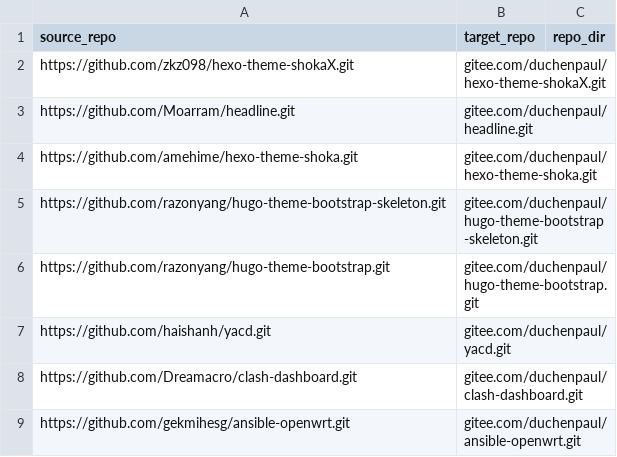
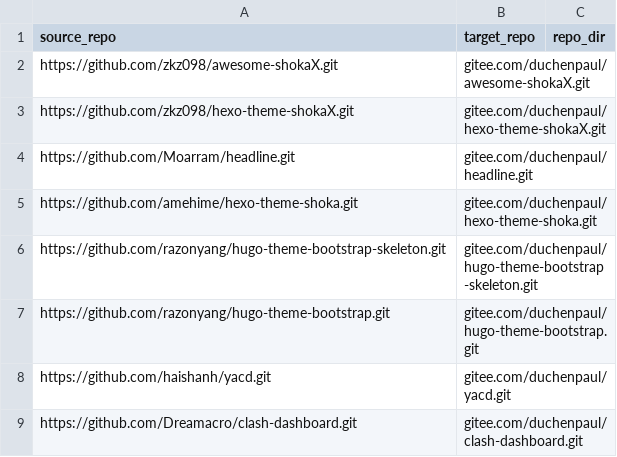
Before and after one commit to duchenpaul/github_sync_to_gitee, a CSV file: repo_info.csv, drawn as a sheet; only a part is shown; the shorter side is filled out with more unchanged rows.

Commit message:
Update repo_info.csv

```diff
--- a/repo_info.csv
+++ b/repo_info.csv
@@ -1,2 +1,3 @@
 source_repo,target_repo,repo_dir
+https://github.com/zkz098/awesome-shokaX.git,gitee.com/duchenpaul/awesome-shokaX.git,
 https://github.com/zkz098/hexo-theme-shokaX.git,gitee.com/duchenpaul/hexo-theme-shokaX.git,
```
